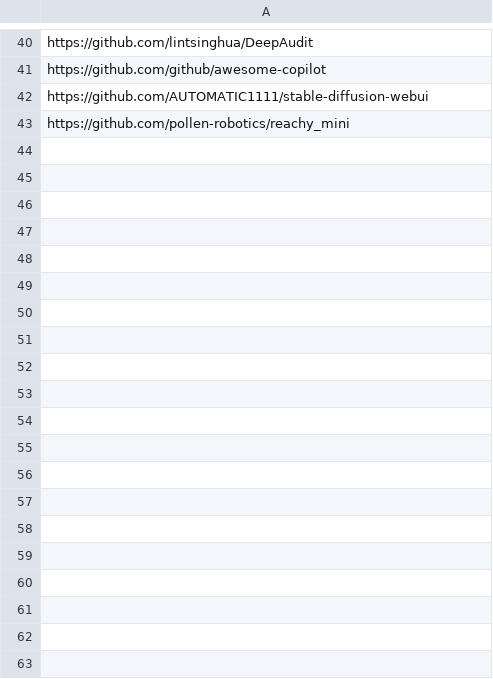
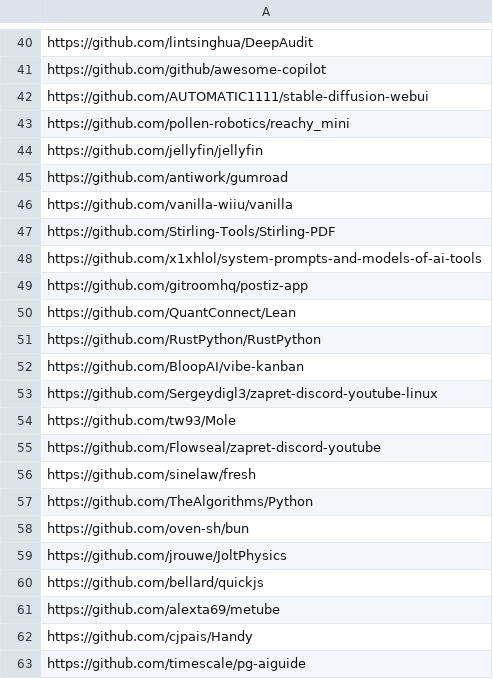
Before and after one commit to youzeliang/github-trending-scraper, a CSV file: block_github.csv, drawn as a sheet; only a part is shown, gaps mark what is left out; the diff covers the shown part only.

```diff
--- a/block_github.csv
+++ b/block_github.csv
@@ -43 +43,21 @@ https://github.com/AUTOMATIC1111/stable-diffusion-webui
 https://github.com/pollen-robotics/reachy_mini
+https://github.com/jellyfin/jellyfin
+https://github.com/antiwork/gumroad
+https://github.com/vanilla-wiiu/vanilla
+https://github.com/Stirling-Tools/Stirling-PDF
+https://github.com/x1xhlol/system-prompts-and-models-of-ai-tools
+https://github.com/gitroomhq/postiz-app
+https://github.com/QuantConnect/Lean
+https://github.com/RustPython/RustPython
+https://github.com/BloopAI/vibe-kanban
+https://github.com/Sergeydigl3/zapret-discord-youtube-linux
+https://github.com/tw93/Mole
+https://github.com/Flowseal/zapret-discord-youtube
+https://github.com/sinelaw/fresh
+https://github.com/TheAlgorithms/Python
+https://github.com/oven-sh/bun
+https://github.com/jrouwe/JoltPhysics
+https://github.com/bellard/quickjs
+https://github.com/alexta69/metube
+https://github.com/cjpais/Handy
+https://github.com/timescale/pg-aiguide
```
Also changed, not shown: 45 added rows elsewhere in this file, github_trending.csv, 1 other file.
